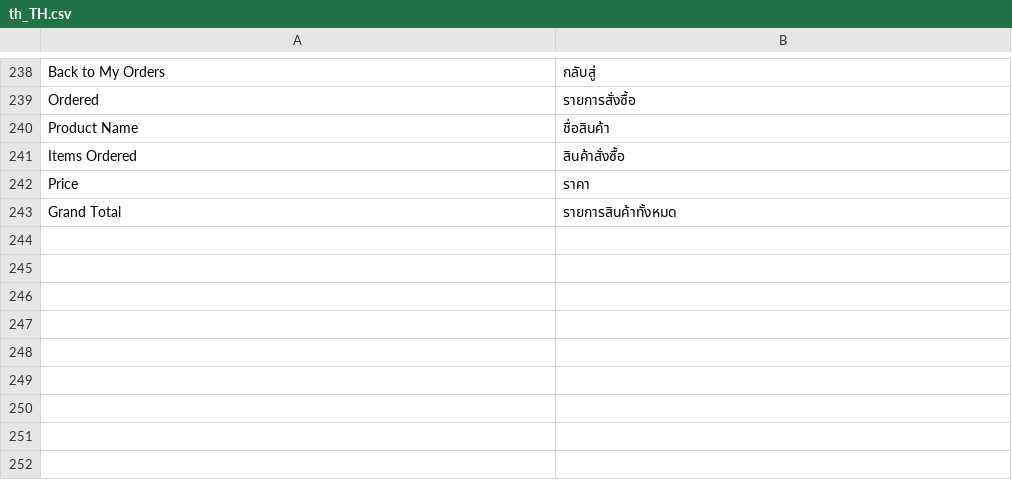
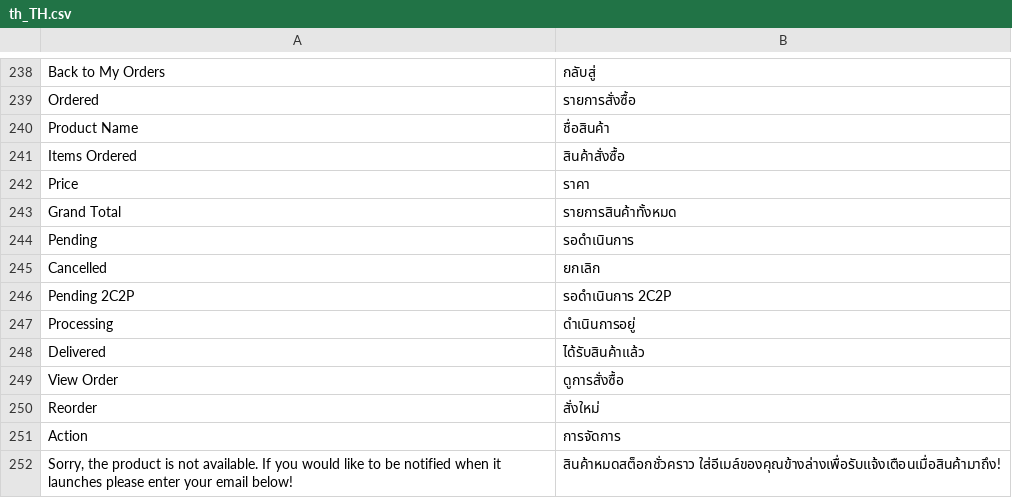
Before and after one commit to Jazz-Man/nubangkok, a CSV file: app/design/frontend/Bangkok/default/i18n/th_TH.csv, drawn as a sheet; only a part is shown, gaps mark what is left out.

```diff
--- a/app/design/frontend/Bangkok/default/i18n/th_TH.csv
+++ b/app/design/frontend/Bangkok/default/i18n/th_TH.csv
@@ -243 +243,10 @@
 "Grand Total","รายการสินค้าทั้งหมด"
+"Pending","รอดำเนินการ"
+"Cancelled","ยกเลิก"
+"Pending 2C2P","รอดำเนินการ 2C2P"
+"Processing","ดำเนินการอยู่"
+"Delivered","ได้รับสินค้าแล้ว"
+"View Order","ดูการสั่งซื้อ"
+"Reorder","สั่งใหม่"
+"Action","การจัดการ"
+"Sorry, the product is not available. If you would like to be notified when it launches please enter your email below!","สินค้าหมดสต็อกชั่วคราว ใส่อีเมล์ของคุณข้างล่างเพื่อรับแจ้งเตือนเมื่อสินค้ามาถึง!"
```
Also changed, not shown: 3 other files.
